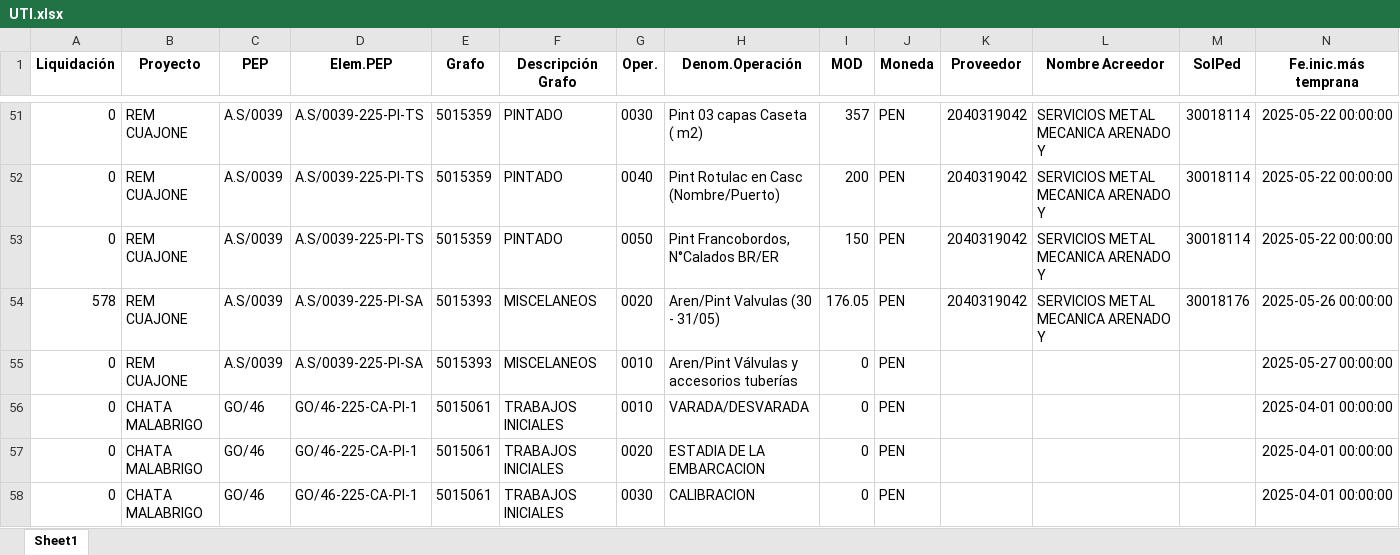
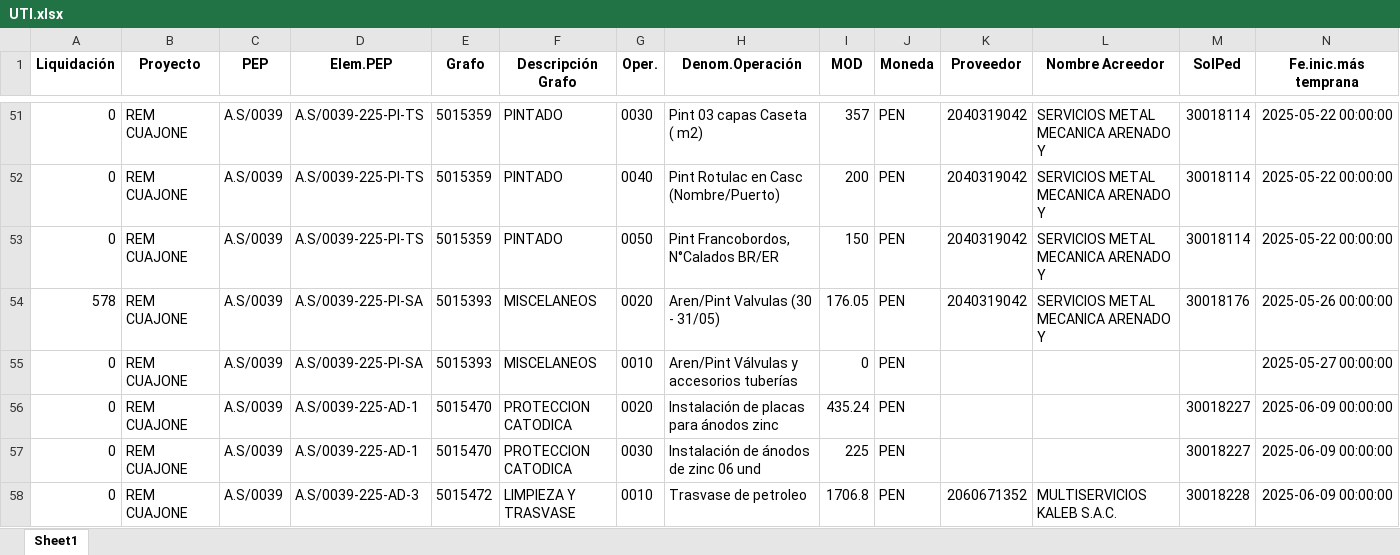
Before and after one commit to ProyectosAstillero/Astillero, an Excel workbook: 2025-2/UTI.xlsx, sheet Sheet1, drawn as a sheet; only a part is shown, gaps mark what is left out; the shorter side is filled out with more unchanged rows; values as stored, in another font and other column widths than the file's, no borders; rows hold the shown columns only; the diff covers the shown part only; the diff names each change by its address in the sheet, - before the commit and + after, or states it on an @@ line.

```diff
--- a/2025-2/UTI.xlsx (sheet Sheet1)
+++ b/2025-2/UTI.xlsx (sheet Sheet1)
+row 56: 0 | REM CUAJONE | A.S/0039 | A.S/0039-225-AD-1 | 5015470 | PROTECCION CATODICA | 0020 | Instalación de placas para ánodos zinc | 435.24 | PEN |  |  | 30018227 | 2025-06-09 00:00:00
+row 57: 0 | REM CUAJONE | A.S/0039 | A.S/0039-225-AD-1 | 5015470 | PROTECCION CATODICA | 0030 | Instalación de ánodos de zinc 06 und | 225 | PEN |  |  | 30018227 | 2025-06-09 00:00:00
+row 58: 0 | REM CUAJONE | A.S/0039 | A.S/0039-225-AD-3 | 5015472 | LIMPIEZA Y TRASVASE | 0010 | Trasvase de petroleo | 1706.8 | PEN | 2060671352 | MULTISERVICIOS KALEB S.A.C. | 30018228 | 2025-06-09 00:00:00
```
Also changed, not shown: 2 added rows and 13 edited cells elsewhere in this sheet, 2025-2/REDI.xlsx.
